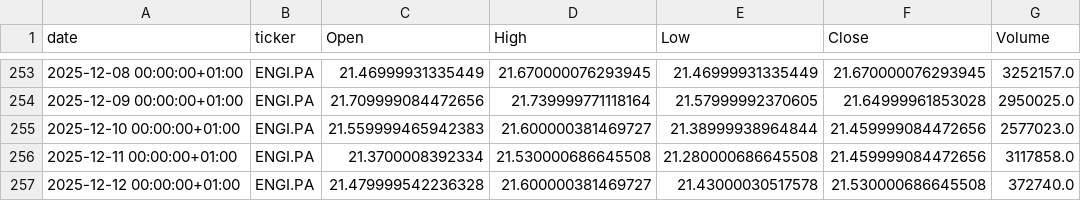
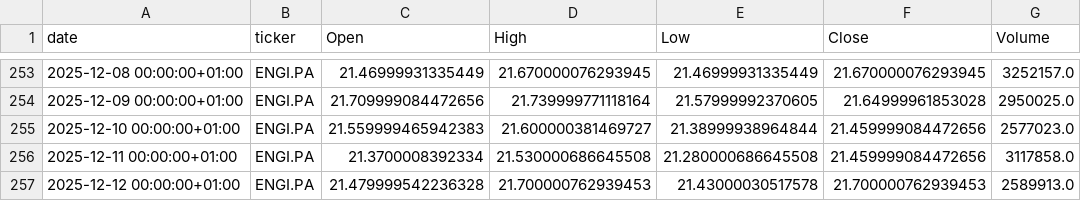
Before and after one commit to mathieuaubert2601/Market_Analyze_Data_Stream_Processing, a CSV file: data/history/ENGI.PA.csv, drawn as a sheet; only a part is shown, gaps mark what is left out.

```diff
--- a/data/history/ENGI.PA.csv
+++ b/data/history/ENGI.PA.csv
@@ -256,2 +256,2 @@ date,ticker,Open,High,Low,Close,Volume
 2025-12-11 00:00:00+01:00,ENGI.PA,21.3700008392334,21.530000686645508,21.280000686645508,21.459999084472656,3117858.0
-2025-12-12 00:00:00+01:00,ENGI.PA,21.479999542236328,21.600000381469727,21.43000030517578,21.530000686645508,372740.0
+2025-12-12 00:00:00+01:00,ENGI.PA,21.479999542236328,21.700000762939453,21.43000030517578,21.700000762939453,2589913.0
```
Also changed, not shown: data/history/CS.PA.csv, data/history/ETZ.PA.csv, 16 other files.
